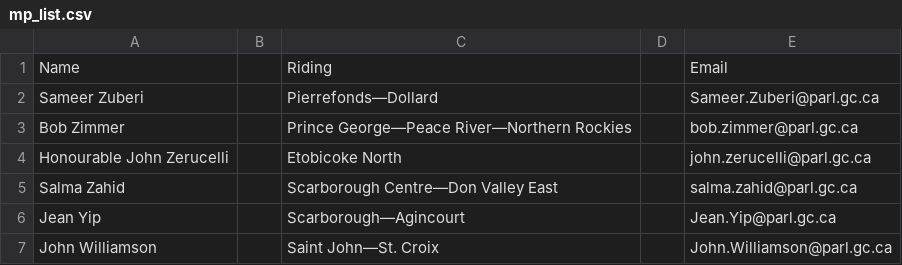
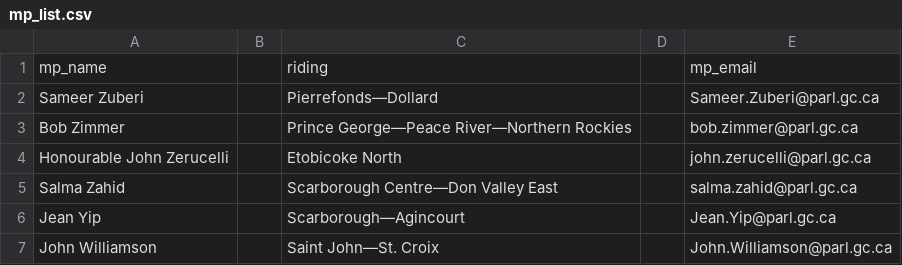
Before and after one commit to sikhfedcanada/g7-campaign, a CSV file: Data/csv/mp_list.csv, drawn as a sheet; only a part is shown; removed rows and columns are numbered as before the commit, all else as after; the diff names each change by its address in the sheet, - before the commit and + after, or states it on an @@ line.

```diff
--- a/Data/csv/mp_list.csv
+++ b/Data/csv/mp_list.csv
-row 1: Name |  | Riding |  | Email
+row 1: mp_name |  | riding |  | mp_email
```
Also changed, not shown: 1 other file.
